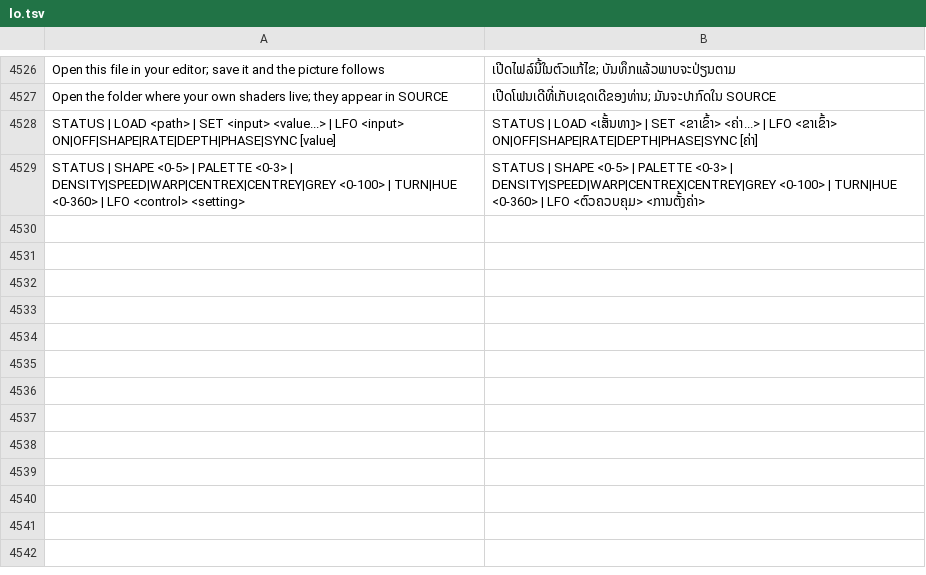
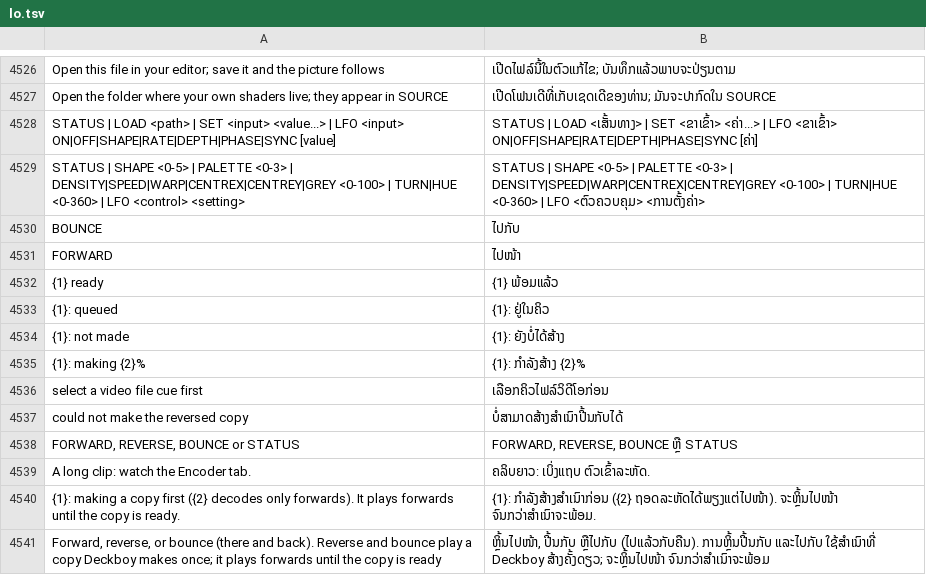
Before and after one commit to Utopian-Academy/Deckboy, a TSV file: data/lang/lo.tsv, drawn as a sheet; only a part is shown, gaps mark what is left out.

```diff
--- a/data/lang/lo.tsv
+++ b/data/lang/lo.tsv
@@ -4529 +4529,13 @@ STATUS | LOAD <path> | SET <input> <value...> | LFO <input> ON|OFF|SHAPE|RATE|DE
 STATUS | SHAPE <0-5> | PALETTE <0-3> | DENSITY|SPEED|WARP|CENTREX|CENTREY|GREY <0-100> | TURN|HUE <0-360> | LFO <control> <setting>	STATUS | SHAPE <0-5> | PALETTE <0-3> | DENSITY|SPEED|WARP|CENTREX|CENTREY|GREY <0-100> | TURN|HUE <0-360> | LFO <ຕົວຄວບຄຸມ> <ການຕັ້ງຄ່າ>
+BOUNCE	ໄປກັບ
+FORWARD	ໄປໜ້າ
+{1} ready	{1} ພ້ອມແລ້ວ
+{1}: queued	{1}: ຢູ່ໃນຄິວ
+{1}: not made	{1}: ຍັງບໍ່ໄດ້ສ້າງ
+{1}: making {2}%	{1}: ກຳລັງສ້າງ {2}%
+select a video file cue first	ເລືອກຄິວໄຟລ໌ວິດີໂອກ່ອນ
+could not make the reversed copy	ບໍ່ສາມາດສ້າງສຳເນົາປີ້ນກັບໄດ້
+FORWARD, REVERSE, BOUNCE or STATUS	FORWARD, REVERSE, BOUNCE ຫຼື STATUS
+A long clip: watch the Encoder tab.	ຄລິບຍາວ: ເບິ່ງແຖບ ຕົວເຂົ້າລະຫັດ.
+{1}: making a copy first ({2} decodes only forwards). It plays forwards until the copy is ready.	{1}: ກຳລັງສ້າງສຳເນົາກ່ອນ ({2} ຖອດລະຫັດໄດ້ພຽງແຕ່ໄປໜ້າ). ຈະຫຼິ້ນໄປໜ້າ ຈົນກວ່າສຳເນົາຈະພ້ອມ.
+Forward, reverse, or bounce (there and back). Reverse and bounce play a copy Deckboy makes once; it plays forwards until the copy is ready	ຫຼິ້ນໄປໜ້າ, ປີ້ນກັບ ຫຼືໄປກັບ (ໄປແລ້ວກັບຄືນ). ການຫຼິ້ນປີ້ນກັບ ແລະໄປກັບ ໃຊ້ສຳເນົາທີ່ Deckboy ສ້າງຄັ້ງດຽວ; ຈະຫຼິ້ນໄປໜ້າ ຈົນກວ່າສຳເນົາຈະພ້ອມ
```
Also changed, not shown: data/lang/bg.tsv, data/lang/ckb.tsv, 31 other files.
